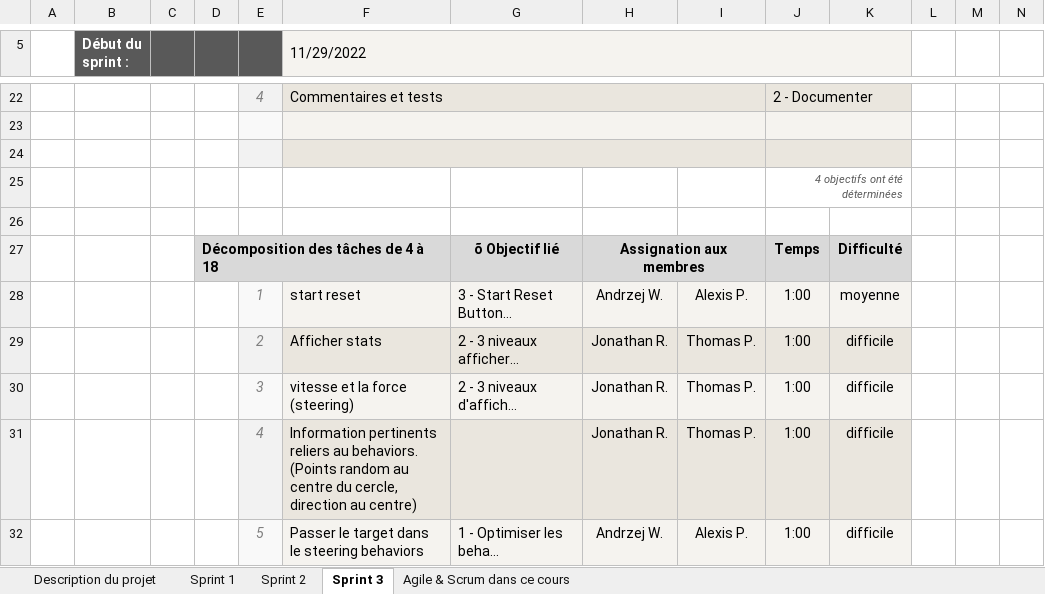
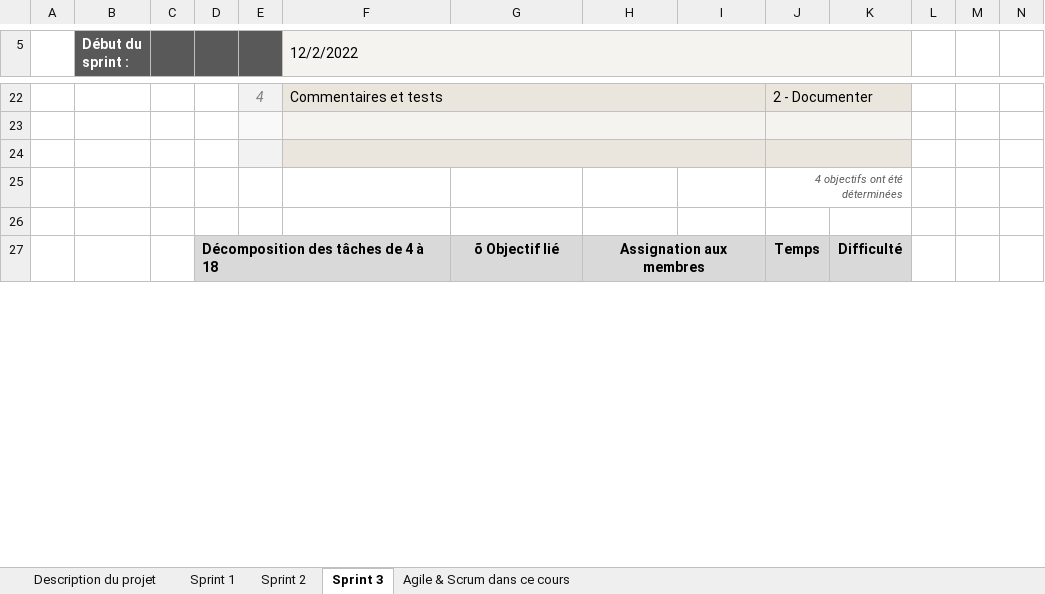
Before and after one commit to Jon-Robb/boids, an Excel workbook: C41_Scrum_RapportDActivites.xlsx, sheet Sprint 3, drawn as a sheet; only a part is shown, gaps mark what is left out; values as stored, in another font and other column widths than the file's, no borders; charts and pictures and conditional formats not drawn; removed rows and columns are numbered as before the commit, all else as after; the diff covers the shown part only; the diff names each change by its address in the sheet, - before the commit and + after, or states it on an @@ line.

Commit message:
Updated Scrum [JAAT]

```diff
--- a/C41_Scrum_RapportDActivites.xlsx (sheet Sprint 3)
+++ b/C41_Scrum_RapportDActivites.xlsx (sheet Sprint 3)
-F5: 11/29/2022
+F5: 12/2/2022
-row 28:  |  |  |  | 1 | start reset | 3 - Start Reset Button… | Andrzej W. | Alexis P. | 1:00 | moyenne
-row 29:  |  |  |  | 2 | Afficher stats | 2 - 3 niveaux afficher… | Jonathan R. | Thomas P. | 1:00 | difficile
-row 30:  |  |  |  | 3 | vitesse et la force (steering) | 2 - 3 niveaux d'affich… | Jonathan R. | Thomas P. | 1:00 | difficile
-row 31:  |  |  |  | 4 | Information pertinents reliers au behaviors. (Points random au centre du cercle, direction au centre) |  | Jonathan R. | Thomas P. | 1:00 | difficile
-row 32:  |  |  |  | 5 | Passer le target dans le steering behaviors | 1 - Optimiser les beha… | Andrzej W. | Alexis P. | 1:00 | difficile
```
Also changed, not shown: 8 added rows, 3 removed rows, 13 edited cells and cell formats elsewhere in this sheet, sheet Sprint 2, formulas that keep their value, hidden cells, charts or pictures.
